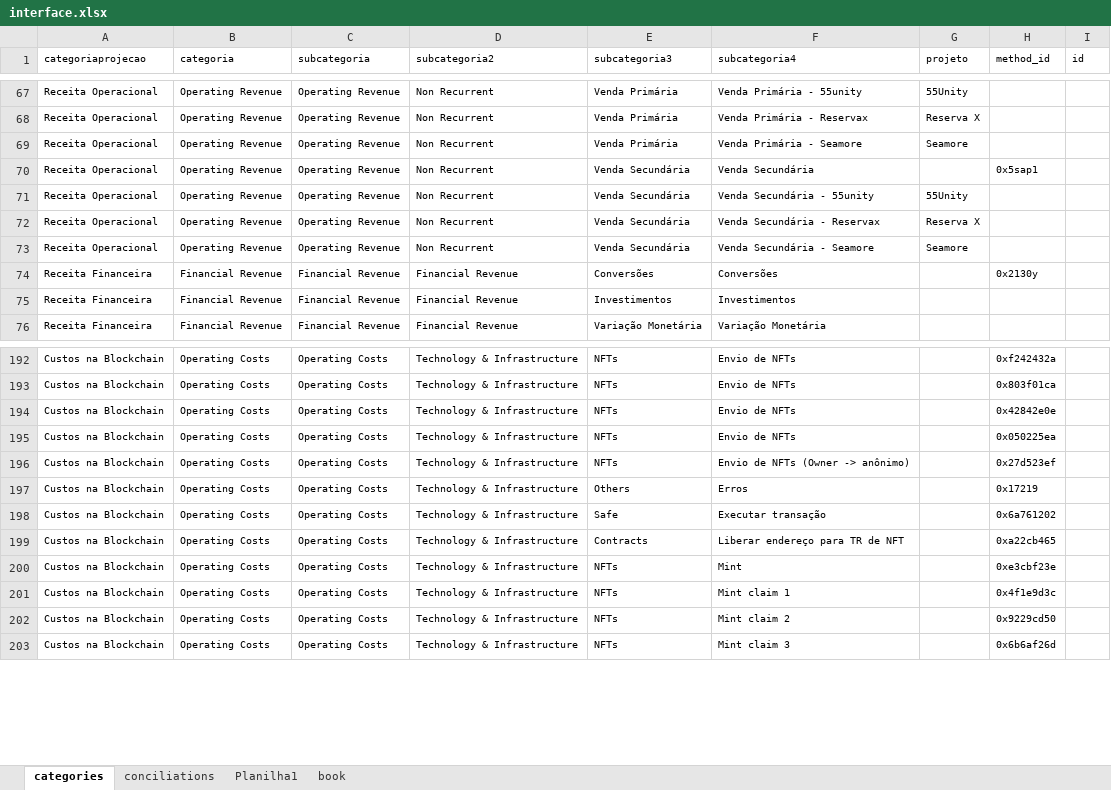
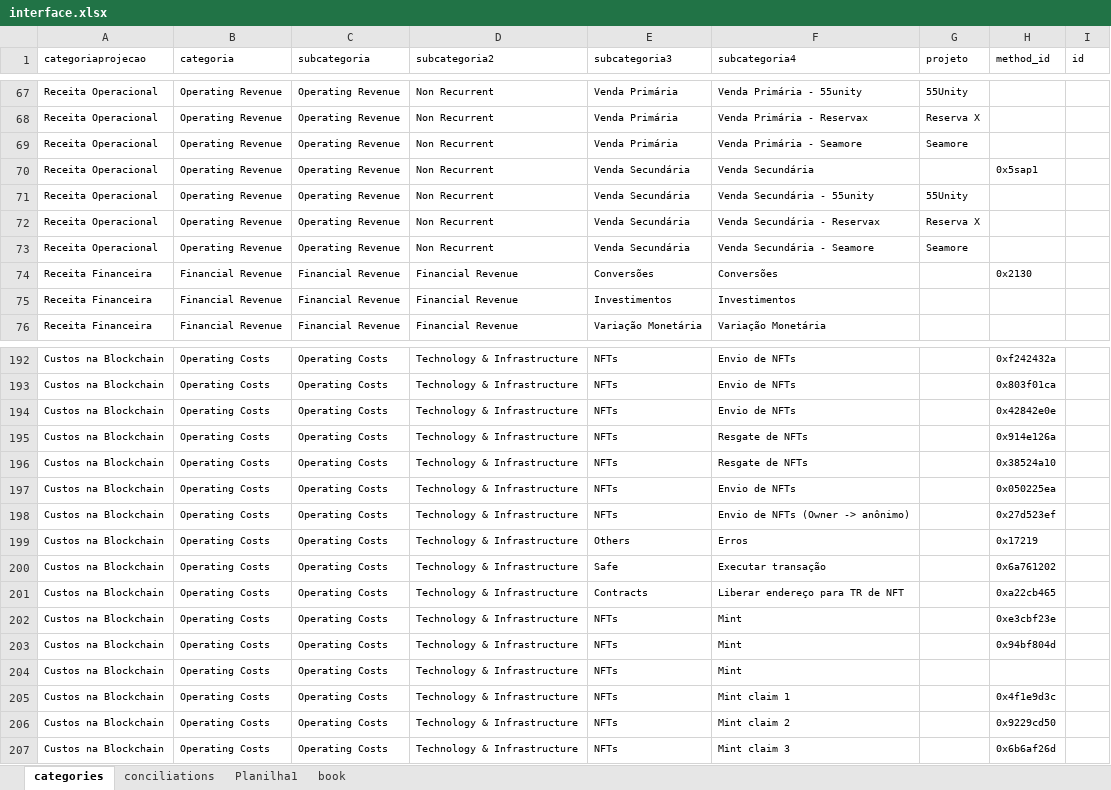
Before and after one commit to caiobretas/Lumx---Principal, an Excel workbook: interface.xlsx, sheet categories, drawn as a sheet; only a part is shown, gaps mark what is left out; values as stored, in another font and other column widths than the file's, no borders; the diff names each change by its address in the sheet, - before the commit and + after, or states it on an @@ line.

```diff
--- a/interface.xlsx (sheet categories)
+++ b/interface.xlsx (sheet categories)
-H74 (method_id): 0x2130y
+H74 (method_id): 0x2130
+row 195: Custos na Blockchain | Operating Costs | Operating Costs | Technology & Infrastructure | NFTs | Resgate de NFTs |  | 0x914e126a
+row 196: Custos na Blockchain | Operating Costs | Operating Costs | Technology & Infrastructure | NFTs | Resgate de NFTs |  | 0x38524a10
+row 203: Custos na Blockchain | Operating Costs | Operating Costs | Technology & Infrastructure | NFTs | Mint |  | 0x94bf804d
+row 204: Custos na Blockchain | Operating Costs | Operating Costs | Technology & Infrastructure | NFTs | Mint
```
Also changed, not shown: sheet Planilha1, 5 other files.
